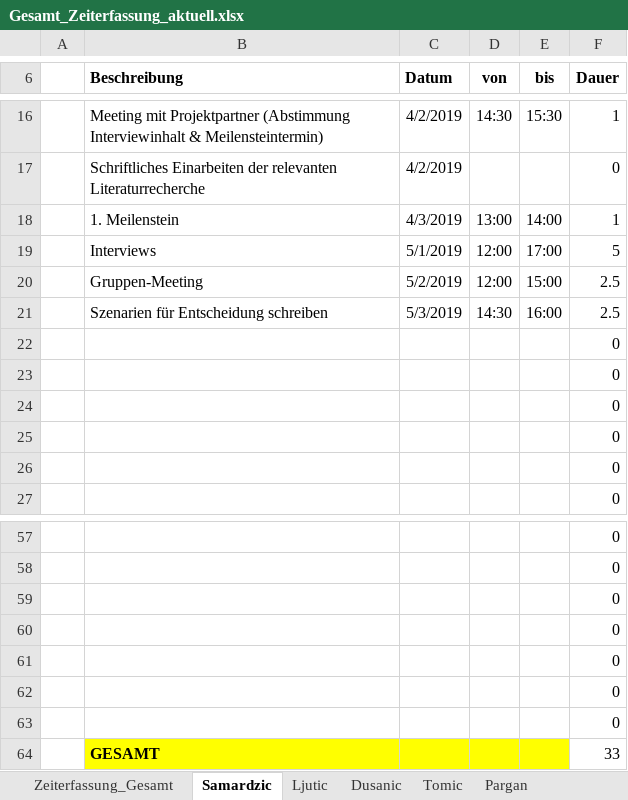
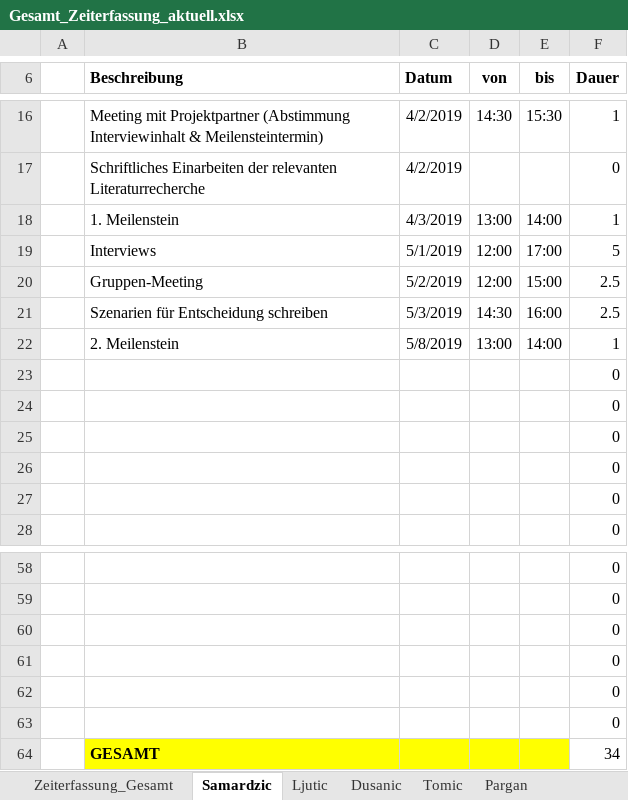
Before and after one commit to MilosTomic123/IT_Projekt_SS19, an Excel workbook: Gesamt_Zeiterfassung_aktuell.xlsx, sheet Samardzic, drawn as a sheet; only a part is shown, gaps mark what is left out; values as stored, in another font and other column widths than the file's, no borders; table styles not drawn; removed rows and columns are numbered as before the commit, all else as after; the diff names each change by its address in the sheet, - before the commit and + after, or states it on an @@ line.

```diff
--- a/Gesamt_Zeiterfassung_aktuell.xlsx (sheet Samardzic)
+++ b/Gesamt_Zeiterfassung_aktuell.xlsx (sheet Samardzic)
+row 22:  | 2. Meilenstein | 5/8/2019 | 13:00 | 14:00 | 1
-row 63:  |  |  |  |  | 0
-F64 (Dauer): 33
+F64 (Dauer): 34
```
Also changed, not shown: sheet Pargan, sheet Zeiterfassung_Gesamt, charts or pictures.
